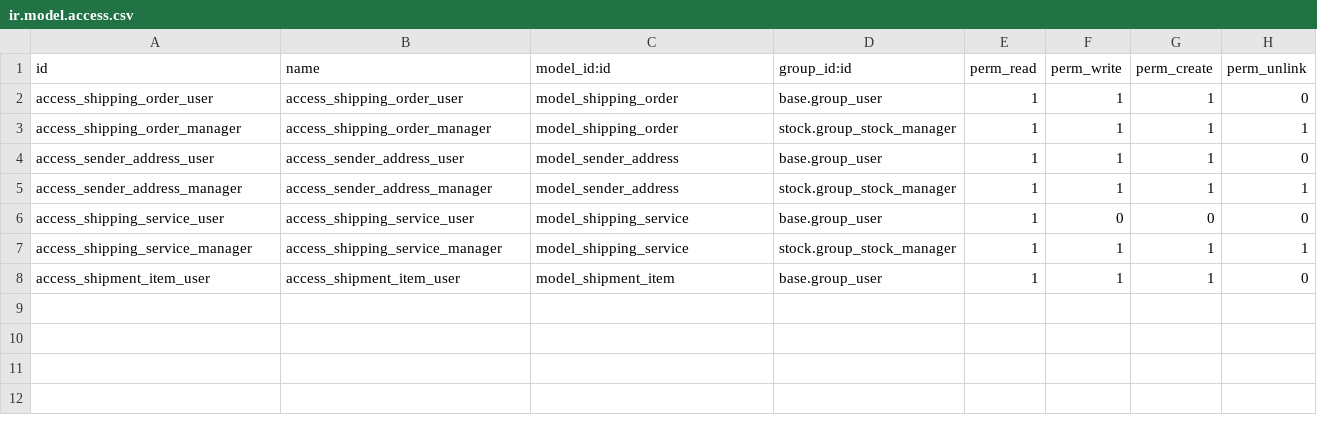
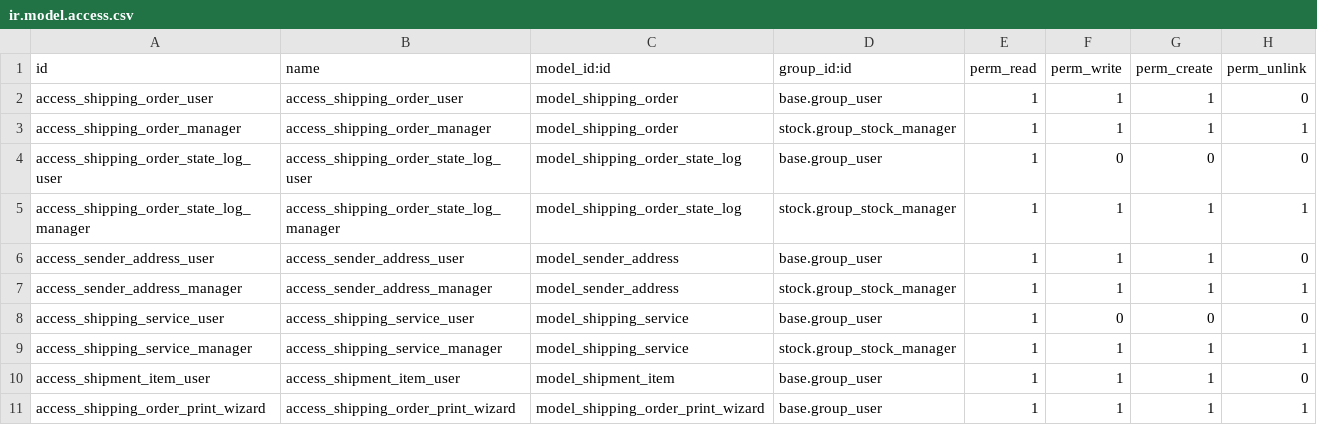
Before and after one commit to Vanh2003-FL/HDI, a CSV file: hdi/hdi_shipping/security/ir.model.access.csv, drawn as a sheet; the diff names each change by its address in the sheet, - before the commit and + after, or states it on an @@ line.

```diff
--- a/hdi/hdi_shipping/security/ir.model.access.csv
+++ b/hdi/hdi_shipping/security/ir.model.access.csv
+row 4: access_shipping_order_state_log_user | access_shipping_order_state_log_user | model_shipping_order_state_log | base.group_user | 1 | 0 | 0 | 0
+row 5: access_shipping_order_state_log_manager | access_shipping_order_state_log_manager | model_shipping_order_state_log | stock.group_stock_manager | 1 | 1 | 1 | 1
+row 11: access_shipping_order_print_wizard | access_shipping_order_print_wizard | model_shipping_order_print_wizard | base.group_user | 1 | 1 | 1 | 1
```
Also changed, not shown: 17 other files.
